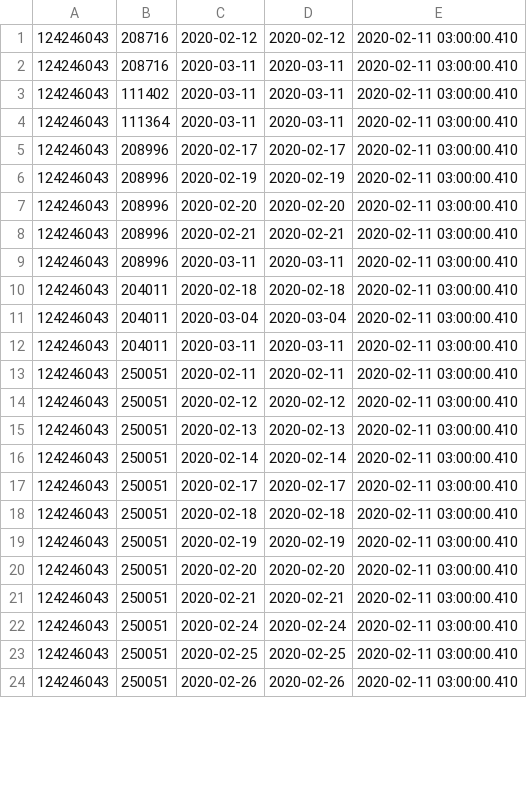
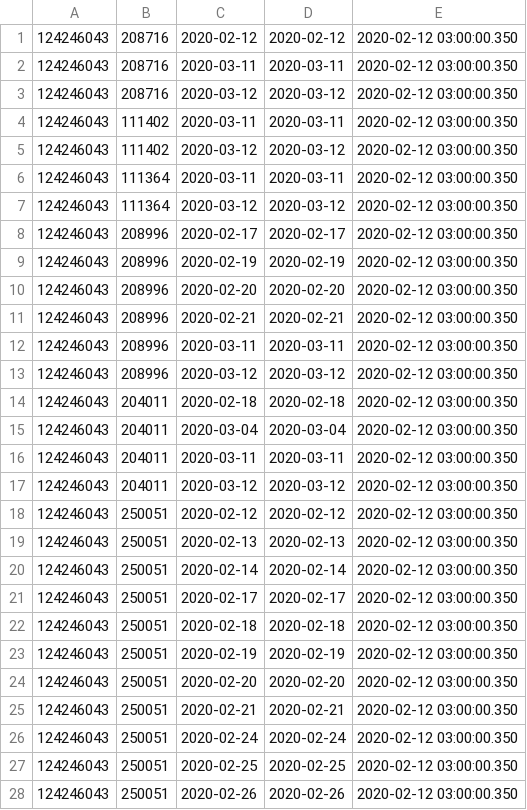
Before and after one commit to vilnius/naujosios-vilnios-poliklinika, a CSV file: 124246043_doctors_excluded.csv, drawn as a sheet; only a part is shown; the diff covers the shown part only.

```diff
--- a/124246043_doctors_excluded.csv
+++ b/124246043_doctors_excluded.csv
@@ -1,24 +1,28 @@
-124246043;208716;2020-02-12;2020-02-12;2020-02-11 03:00:00.410
-124246043;208716;2020-03-11;2020-03-11;2020-02-11 03:00:00.410
-124246043;111402;2020-03-11;2020-03-11;2020-02-11 03:00:00.410
-124246043;111364;2020-03-11;2020-03-11;2020-02-11 03:00:00.410
-124246043;208996;2020-02-17;2020-02-17;2020-02-11 03:00:00.410
-124246043;208996;2020-02-19;2020-02-19;2020-02-11 03:00:00.410
-124246043;208996;2020-02-20;2020-02-20;2020-02-11 03:00:00.410
-124246043;208996;2020-02-21;2020-02-21;2020-02-11 03:00:00.410
-124246043;208996;2020-03-11;2020-03-11;2020-02-11 03:00:00.410
-124246043;204011;2020-02-18;2020-02-18;2020-02-11 03:00:00.410
-124246043;204011;2020-03-04;2020-03-04;2020-02-11 03:00:00.410
-124246043;204011;2020-03-11;2020-03-11;2020-02-11 03:00:00.410
-124246043;250051;2020-02-11;2020-02-11;2020-02-11 03:00:00.410
-124246043;250051;2020-02-12;2020-02-12;2020-02-11 03:00:00.410
-124246043;250051;2020-02-13;2020-02-13;2020-02-11 03:00:00.410
-124246043;250051;2020-02-14;2020-02-14;2020-02-11 03:00:00.410
-124246043;250051;2020-02-17;2020-02-17;2020-02-11 03:00:00.410
-124246043;250051;2020-02-18;2020-02-18;2020-02-11 03:00:00.410
-124246043;250051;2020-02-19;2020-02-19;2020-02-11 03:00:00.410
-124246043;250051;2020-02-20;2020-02-20;2020-02-11 03:00:00.410
-124246043;250051;2020-02-21;2020-02-21;2020-02-11 03:00:00.410
-124246043;250051;2020-02-24;2020-02-24;2020-02-11 03:00:00.410
-124246043;250051;2020-02-25;2020-02-25;2020-02-11 03:00:00.410
-124246043;250051;2020-02-26;2020-02-26;2020-02-11 03:00:00.410
+124246043;208716;2020-02-12;2020-02-12;2020-02-12 03:00:00.350
+124246043;208716;2020-03-11;2020-03-11;2020-02-12 03:00:00.350
+124246043;208716;2020-03-12;2020-03-12;2020-02-12 03:00:00.350
+124246043;111402;2020-03-11;2020-03-11;2020-02-12 03:00:00.350
+124246043;111402;2020-03-12;2020-03-12;2020-02-12 03:00:00.350
+124246043;111364;2020-03-11;2020-03-11;2020-02-12 03:00:00.350
+124246043;111364;2020-03-12;2020-03-12;2020-02-12 03:00:00.350
+124246043;208996;2020-02-17;2020-02-17;2020-02-12 03:00:00.350
+124246043;208996;2020-02-19;2020-02-19;2020-02-12 03:00:00.350
+124246043;208996;2020-02-20;2020-02-20;2020-02-12 03:00:00.350
+124246043;208996;2020-02-21;2020-02-21;2020-02-12 03:00:00.350
+124246043;208996;2020-03-11;2020-03-11;2020-02-12 03:00:00.350
+124246043;208996;2020-03-12;2020-03-12;2020-02-12 03:00:00.350
+124246043;204011;2020-02-18;2020-02-18;2020-02-12 03:00:00.350
+124246043;204011;2020-03-04;2020-03-04;2020-02-12 03:00:00.350
+124246043;204011;2020-03-11;2020-03-11;2020-02-12 03:00:00.350
+124246043;204011;2020-03-12;2020-03-12;2020-02-12 03:00:00.350
+124246043;250051;2020-02-12;2020-02-12;2020-02-12 03:00:00.350
+124246043;250051;2020-02-13;2020-02-13;2020-02-12 03:00:00.350
+124246043;250051;2020-02-14;2020-02-14;2020-02-12 03:00:00.350
+124246043;250051;2020-02-17;2020-02-17;2020-02-12 03:00:00.350
+124246043;250051;2020-02-18;2020-02-18;2020-02-12 03:00:00.350
+124246043;250051;2020-02-19;2020-02-19;2020-02-12 03:00:00.350
+124246043;250051;2020-02-20;2020-02-20;2020-02-12 03:00:00.350
+124246043;250051;2020-02-21;2020-02-21;2020-02-12 03:00:00.350
+124246043;250051;2020-02-24;2020-02-24;2020-02-12 03:00:00.350
+124246043;250051;2020-02-25;2020-02-25;2020-02-12 03:00:00.350
+124246043;250051;2020-02-26;2020-02-26;2020-02-12 03:00:00.350
```
Also changed, not shown: 4 added rows and 20 edited cells elsewhere in this file, 124246043_family_doctors_list.csv, 1 other file.
